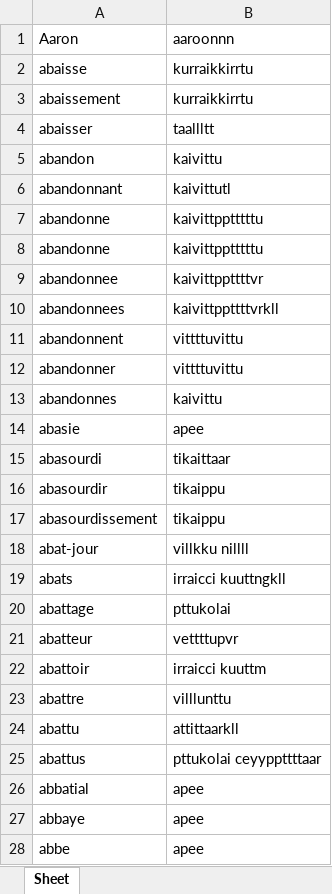
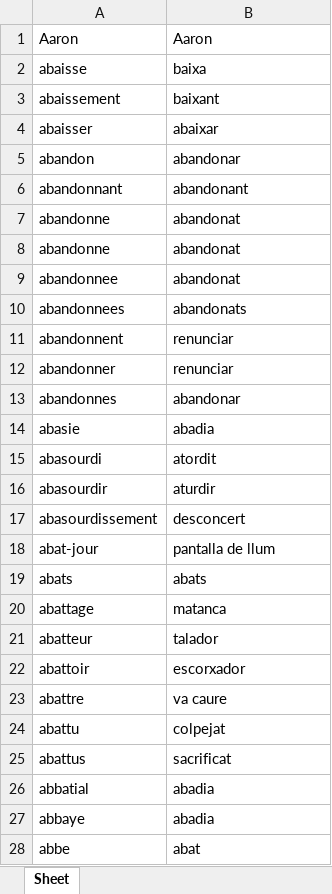
Before and after one commit to GasTech-Dev/Create_Conlang, an Excel workbook: Createur/New_File3.xlsx, sheet Sheet, drawn as a sheet; only a part is shown; values as stored, in another font and other column widths than the file's, no borders; the diff covers the shown part only; the diff names each change by its address in the sheet, - before the commit and + after, or states it on an @@ line.

```diff
--- a/Createur/New_File3.xlsx (sheet Sheet)
+++ b/Createur/New_File3.xlsx (sheet Sheet)
-B1: aaroonnn
+B1: Aaron
-B2: kurraikkirrtu
+B2: baixa
-B3: kurraikkirrtu
+B3: baixant
-B4: taallltt
+B4: abaixar
-B5: kaivittu
+B5: abandonar
-B6: kaivittutl
+B6: abandonant
-B7:B8: kaivittpptttttu
+B7:B8: abandonat
-B9: kaivittppttttvr
+B9: abandonat
-B10: kaivittppttttvrkll
+B10: abandonats
-B11:B12: vittttuvittu
+B11:B12: renunciar
-B13: kaivittu
+B13: abandonar
-B14: apee
+B14: abadia
-B15: tikaittaar
+B15: atordit
-B16: tikaippu
+B16: aturdir
-B17: tikaippu
+B17: desconcert
-B18: villkku nillll
+B18: pantalla de llum
-B19: irraicci kuuttngkll
+B19: abats
-B20: pttukolai
+B20: matanca
-B21: vettttupvr
+B21: talador
-B22: irraicci kuuttm
+B22: escorxador
-B23: villlunttu
+B23: va caure
-B24: attittaarkll
+B24: colpejat
-B25: pttukolai ceyyppttttaar
+B25: sacrificat
-B26:B27: apee
+B26:B27: abadia
-B28: apee
+B28: abat
```
Also changed, not shown: 72 edited cells elsewhere in this sheet, Createur/New_File2.xlsx, 4 other files.
